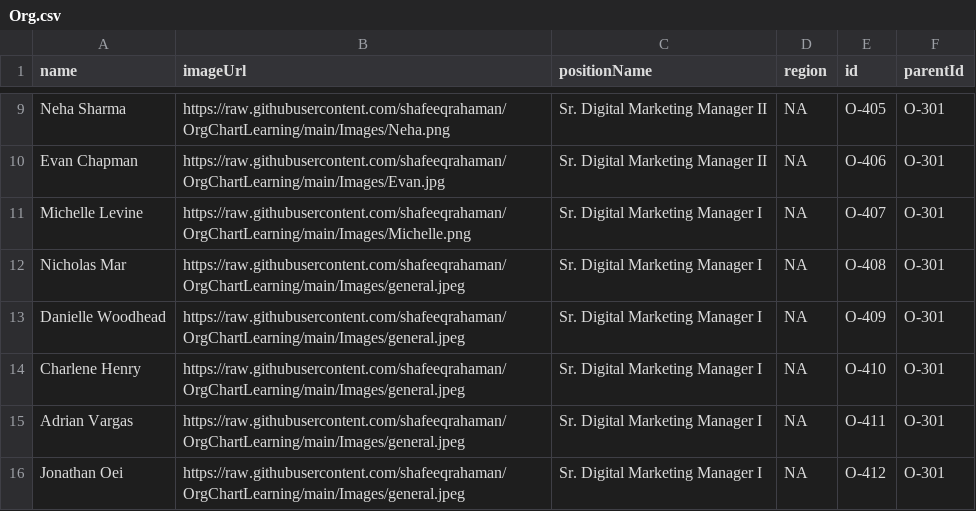
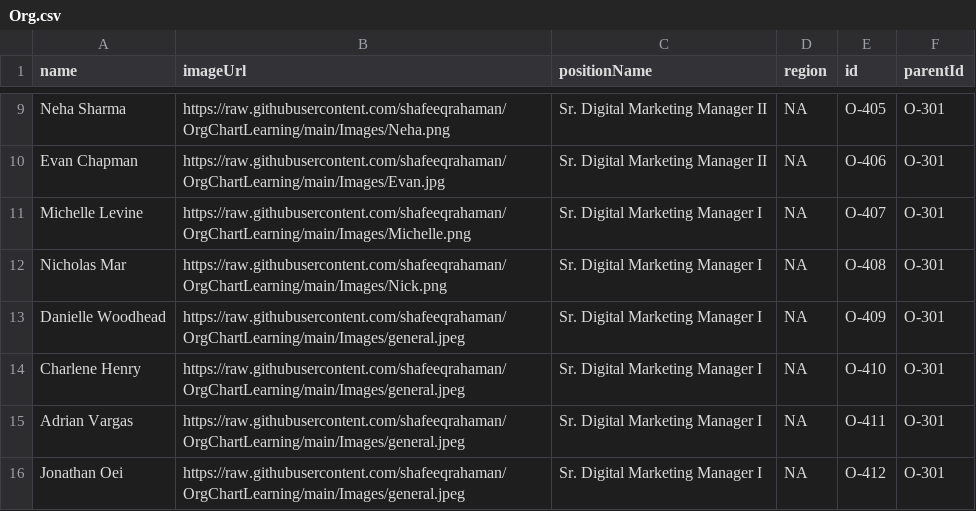
Before and after one commit to shafeeqrahaman/OrgChartLearning, a CSV file: Org.csv, drawn as a sheet; only a part is shown, gaps mark what is left out.

Commit message:
Update Org.csv

```diff
--- a/Org.csv
+++ b/Org.csv
@@ -11,3 +11,3 @@ Evan Chapman,https://raw.githubusercontent.com/shafeeqrahaman/OrgChartLearning/m
 Michelle Levine,https://raw.githubusercontent.com/shafeeqrahaman/OrgChartLearning/main/Images/Michelle.png,Sr. Digital Marketing Manager I,NA,O-407,O-301
-Nicholas Mar,https://raw.githubusercontent.com/shafeeqrahaman/OrgChartLearning/main/Images/general.jpeg,Sr. Digital Marketing Manager I,NA,O-408,O-301
+Nicholas Mar,https://raw.githubusercontent.com/shafeeqrahaman/OrgChartLearning/main/Images/Nick.png,Sr. Digital Marketing Manager I,NA,O-408,O-301
 Danielle Woodhead,https://raw.githubusercontent.com/shafeeqrahaman/OrgChartLearning/main/Images/general.jpeg,Sr. Digital Marketing Manager I,NA,O-409,O-301
```
